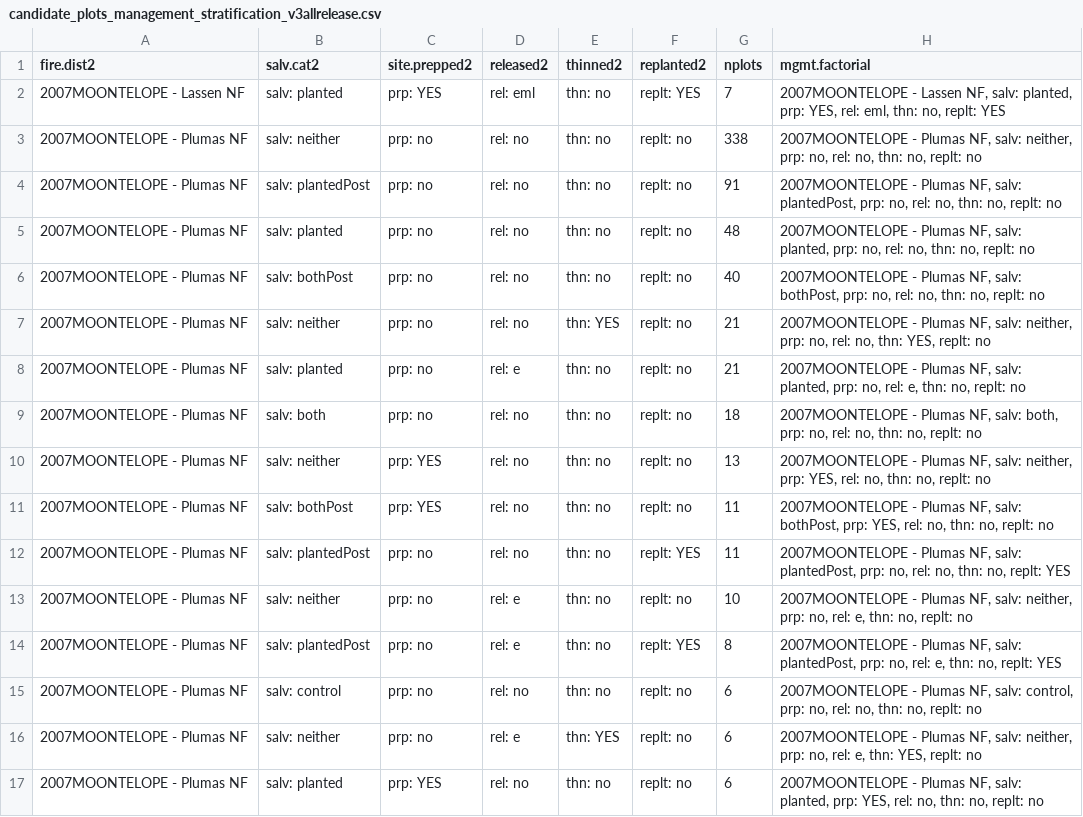
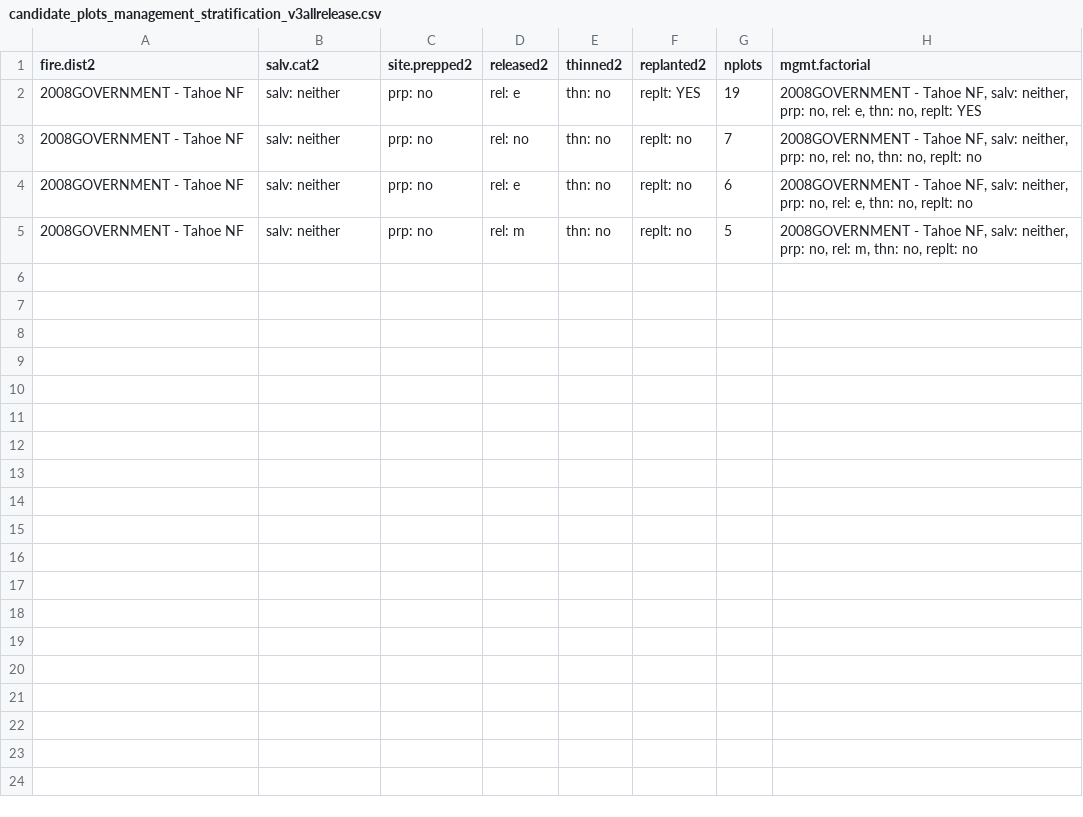
Before and after one commit to LatimerLab/postfire-management, a CSV file: data/site-selection/output/candidate-plots/candidate_plots_management_stratification_v3allrelease.csv, drawn as a sheet.

Commit message:
Buffer fires correctly; AmRiv plot selection

```diff
--- a/data/site-selection/output/candidate-plots/candidate_plots_management_stratification_v3allrelease.csv
+++ b/data/site-selection/output/candidate-plots/candidate_plots_management_stratification_v3allrelease.csv
@@ -1,17 +1,5 @@
 "fire.dist2","salv.cat2","site.prepped2","released2","thinned2","replanted2","nplots","mgmt.factorial"
-"2007MOONTELOPE - Lassen NF","salv: planted","prp: YES","rel: eml","thn: no","replt: YES",7,"2007MOONTELOPE - Lassen NF, salv: planted, prp: YES, rel: eml, thn: no, replt: YES"
-"2007MOONTELOPE - Plumas NF","salv: neither","prp: no","rel: no","thn: no","replt: no",338,"2007MOONTELOPE - Plumas NF, salv: neither, prp: no, rel: no, thn: no, replt: no"
-"2007MOONTELOPE - Plumas NF","salv: plantedPost","prp: no","rel: no","thn: no","replt: no",91,"2007MOONTELOPE - Plumas NF, salv: plantedPost, prp: no, rel: no, thn: no, replt: no"
-"2007MOONTELOPE - Plumas NF","salv: planted","prp: no","rel: no","thn: no","replt: no",48,"2007MOONTELOPE - Plumas NF, salv: planted, prp: no, rel: no, thn: no, replt: no"
-"2007MOONTELOPE - Plumas NF","salv: bothPost","prp: no","rel: no","thn: no","replt: no",40,"2007MOONTELOPE - Plumas NF, salv: bothPost, prp: no, rel: no, thn: no, replt: no"
-"2007MOONTELOPE - Plumas NF","salv: neither","prp: no","rel: no","thn: YES","replt: no",21,"2007MOONTELOPE - Plumas NF, salv: neither, prp: no, rel: no, thn: YES, replt: no"
-"2007MOONTELOPE - Plumas NF","salv: planted","prp: no","rel: e","thn: no","replt: no",21,"2007MOONTELOPE - Plumas NF, salv: planted, prp: no, rel: e, thn: no, replt: no"
-"2007MOONTELOPE - Plumas NF","salv: both","prp: no","rel: no","thn: no","replt: no",18,"2007MOONTELOPE - Plumas NF, salv: both, prp: no, rel: no, thn: no, replt: no"
-"2007MOONTELOPE - Plumas NF","salv: neither","prp: YES","rel: no","thn: no","replt: no",13,"2007MOONTELOPE - Plumas NF, salv: neither, prp: YES, rel: no, thn: no, replt: no"
-"2007MOONTELOPE - Plumas NF","salv: bothPost","prp: YES","rel: no","thn: no","replt: no",11,"2007MOONTELOPE - Plumas NF, salv: bothPost, prp: YES, rel: no, thn: no, replt: no"
-"2007MOONTELOPE - Plumas NF","salv: plantedPost","prp: no","rel: no","thn: no","replt: YES",11,"2007MOONTELOPE - Plumas NF, salv: plantedPost, prp: no, rel: no, thn: no, replt: YES"
-"2007MOONTELOPE - Plumas NF","salv: neither","prp: no","rel: e","thn: no","replt: no",10,"2007MOONTELOPE - Plumas NF, salv: neither, prp: no, rel: e, thn: no, replt: no"
-"2007MOONTELOPE - Plumas NF","salv: plantedPost","prp: no","rel: e","thn: no","replt: YES",8,"2007MOONTELOPE - Plumas NF, salv: plantedPost, prp: no, rel: e, thn: no, replt: YES"
-"2007MOONTELOPE - Plumas NF","salv: control","prp: no","rel: no","thn: no","replt: no",6,"2007MOONTELOPE - Plumas NF, salv: control, prp: no, rel: no, thn: no, replt: no"
-"2007MOONTELOPE - Plumas NF","salv: neither","prp: no","rel: e","thn: YES","replt: no",6,"2007MOONTELOPE - Plumas NF, salv: neither, prp: no, rel: e, thn: YES, replt: no"
-"2007MOONTELOPE - Plumas NF","salv: planted","prp: YES","rel: no","thn: no","replt: no",6,"2007MOONTELOPE - Plumas NF, salv: planted, prp: YES, rel: no, thn: no, replt: no"
+"2008GOVERNMENT - Tahoe NF","salv: neither","prp: no","rel: e","thn: no","replt: YES",19,"2008GOVERNMENT - Tahoe NF, salv: neither, prp: no, rel: e, thn: no, replt: YES"
+"2008GOVERNMENT - Tahoe NF","salv: neither","prp: no","rel: no","thn: no","replt: no",7,"2008GOVERNMENT - Tahoe NF, salv: neither, prp: no, rel: no, thn: no, replt: no"
+"2008GOVERNMENT - Tahoe NF","salv: neither","prp: no","rel: e","thn: no","replt: no",6,"2008GOVERNMENT - Tahoe NF, salv: neither, prp: no, rel: e, thn: no, replt: no"
+"2008GOVERNMENT - Tahoe NF","salv: neither","prp: no","rel: m","thn: no","replt: no",5,"2008GOVERNMENT - Tahoe NF, salv: neither, prp: no, rel: m, thn: no, replt: no"
```
Also changed, not shown: 38 other files.
